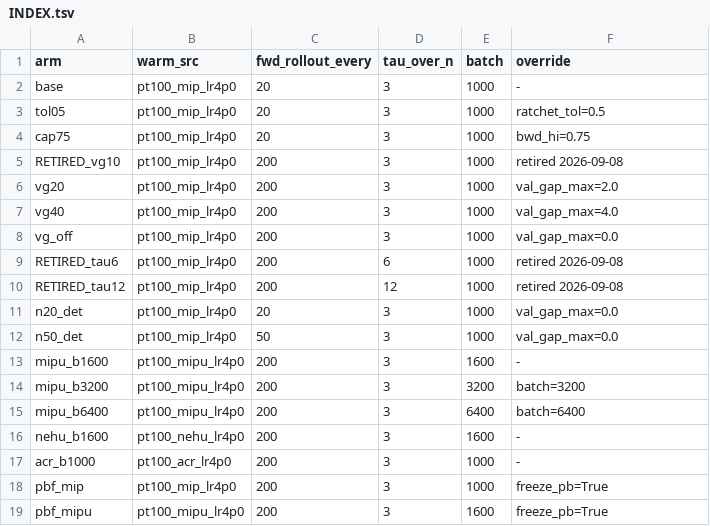
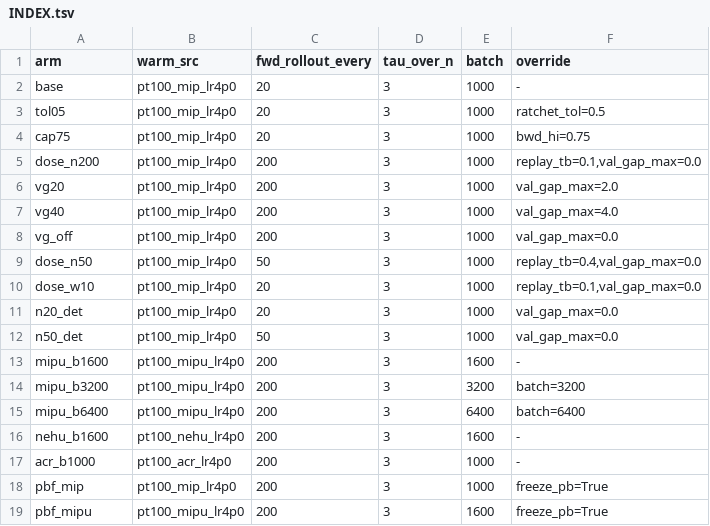
Before and after one commit to alexidine/gfn-diffusion, a TSV file: energy_sampling/configs/rr_sep08/INDEX.tsv, drawn as a sheet.

```diff
--- a/energy_sampling/configs/rr_sep08/INDEX.tsv
+++ b/energy_sampling/configs/rr_sep08/INDEX.tsv
@@ -4,3 +4,3 @@ tol05	pt100_mip_lr4p0	20	3	1000	ratchet_tol=0.5
 cap75	pt100_mip_lr4p0	20	3	1000	bwd_hi=0.75
-RETIRED_vg10	pt100_mip_lr4p0	200	3	1000	retired 2026-09-08
+dose_n200	pt100_mip_lr4p0	200	3	1000	replay_tb=0.1,val_gap_max=0.0
 vg20	pt100_mip_lr4p0	200	3	1000	val_gap_max=2.0
@@ -8,4 +8,4 @@ vg40	pt100_mip_lr4p0	200	3	1000	val_gap_max=4.0
 vg_off	pt100_mip_lr4p0	200	3	1000	val_gap_max=0.0
-RETIRED_tau6	pt100_mip_lr4p0	200	6	1000	retired 2026-09-08
-RETIRED_tau12	pt100_mip_lr4p0	200	12	1000	retired 2026-09-08
+dose_n50	pt100_mip_lr4p0	50	3	1000	replay_tb=0.4,val_gap_max=0.0
+dose_w10	pt100_mip_lr4p0	20	3	1000	replay_tb=0.1,val_gap_max=0.0
 n20_det	pt100_mip_lr4p0	20	3	1000	val_gap_max=0.0
```
Also changed, not shown: 4 other files.
